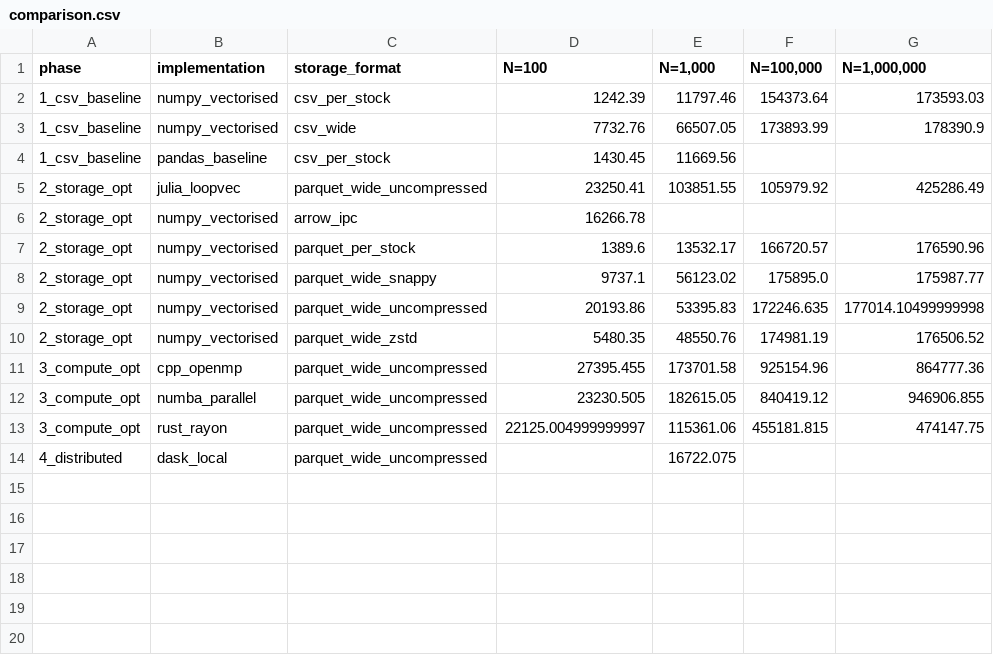
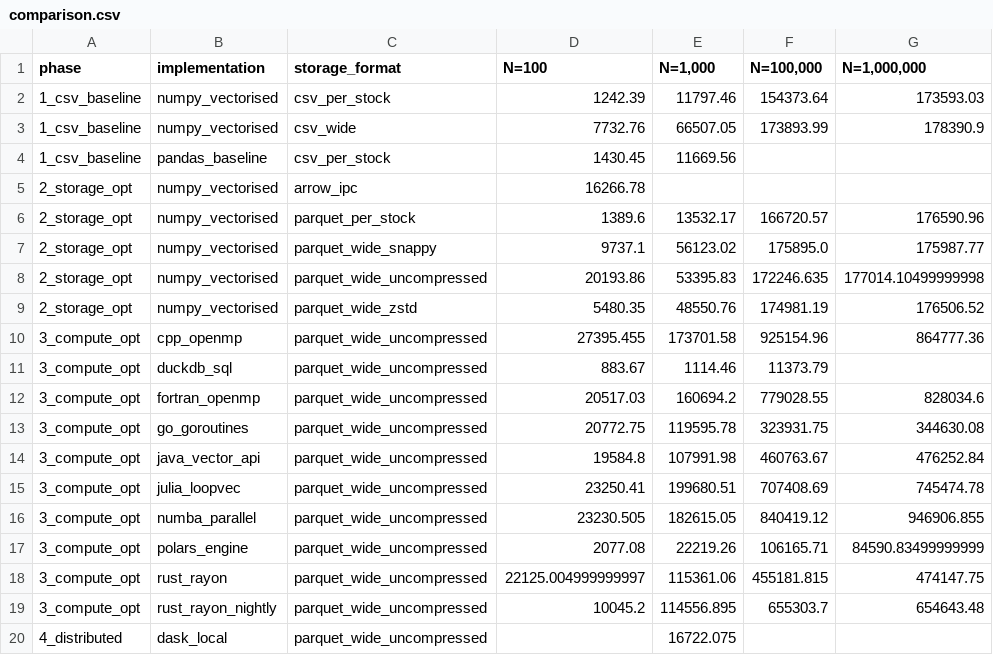
Before and after one commit to rjdscott/portfolio-simulator, a CSV file: results/comparison.csv, drawn as a sheet; removed rows and columns are numbered as before the commit, all else as after; the diff names each change by its address in the sheet, - before the commit and + after, or states it on an @@ line.

```diff
--- a/results/comparison.csv
+++ b/results/comparison.csv
-row 5: 2_storage_opt | julia_loopvec | parquet_wide_uncompressed | 23250.41 | 103851.55 | 105979.92 | 425286.49
+row 11: 3_compute_opt | duckdb_sql | parquet_wide_uncompressed | 883.67 | 1114.46 | 11373.79
+row 12: 3_compute_opt | fortran_openmp | parquet_wide_uncompressed | 20517.03 | 160694.2 | 779028.55 | 828034.6
+row 13: 3_compute_opt | go_goroutines | parquet_wide_uncompressed | 20772.75 | 119595.78 | 323931.75 | 344630.08
+row 14: 3_compute_opt | java_vector_api | parquet_wide_uncompressed | 19584.8 | 107991.98 | 460763.67 | 476252.84
+row 15: 3_compute_opt | julia_loopvec | parquet_wide_uncompressed | 23250.41 | 199680.51 | 707408.69 | 745474.78
+row 17: 3_compute_opt | polars_engine | parquet_wide_uncompressed | 2077.08 | 22219.26 | 106165.71 | 84590.83499999999
+row 19: 3_compute_opt | rust_rayon_nightly | parquet_wide_uncompressed | 10045.2 | 114556.895 | 655303.7 | 654643.48
```
Also changed, not shown: 33 other files.
